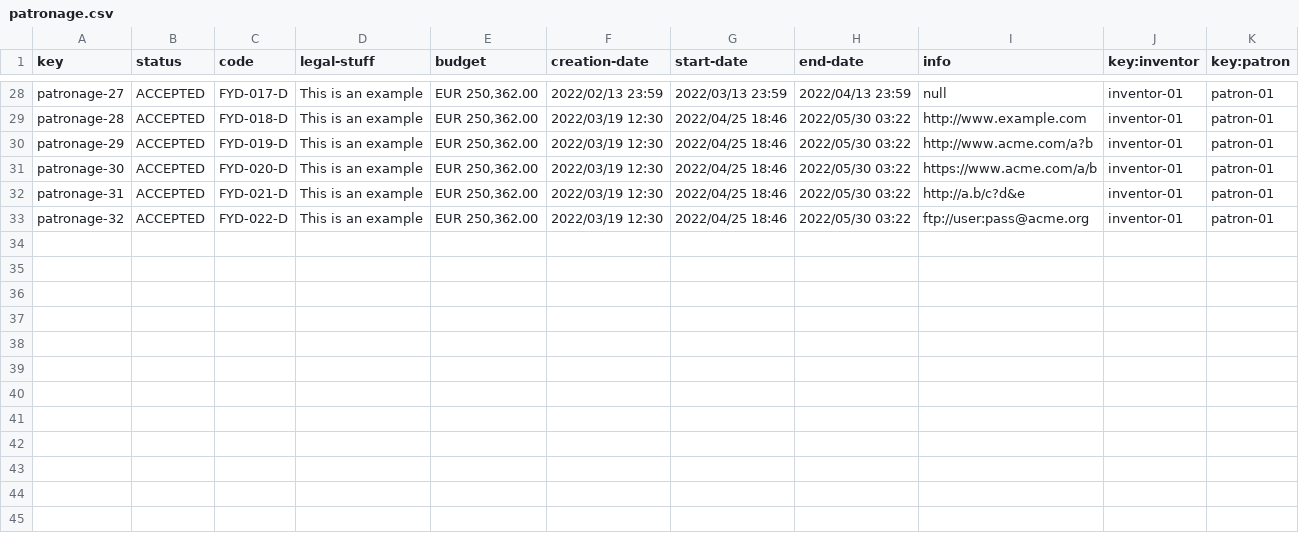
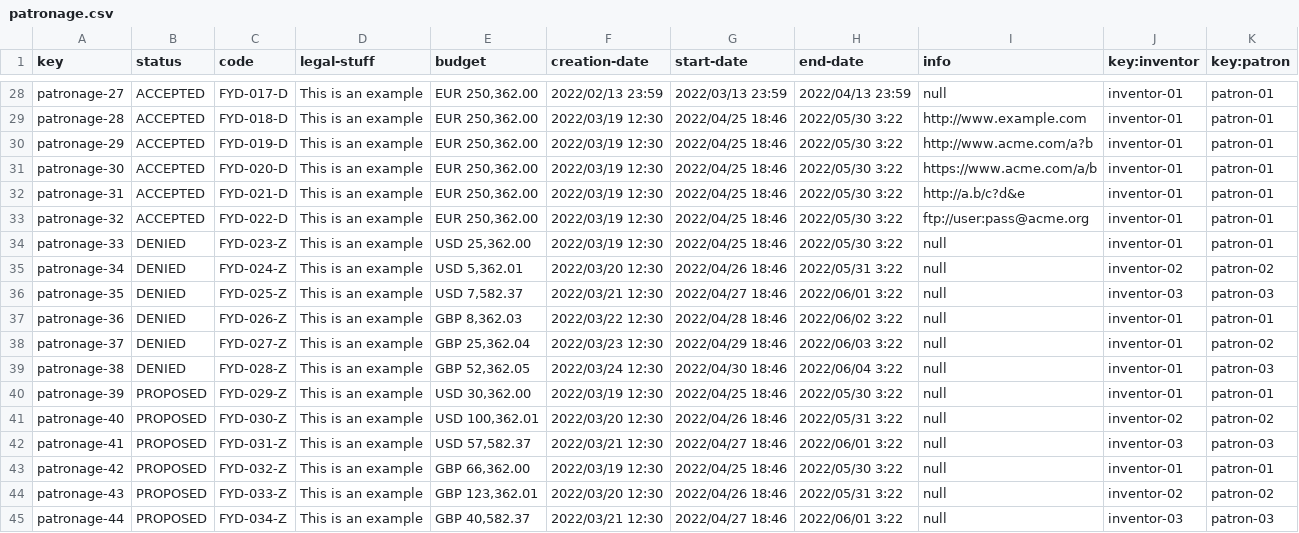
Before and after one commit to javiervaz01/Acme-Toolkits-22.7, a CSV file: src/main/webapp/WEB-INF/resources/sample-data/patronage.csv, drawn as a sheet; only a part is shown, gaps mark what is left out; the diff covers the shown part only; the diff names each change by its address in the sheet, - before the commit and + after, or states it on an @@ line.

```diff
--- a/src/main/webapp/WEB-INF/resources/sample-data/patronage.csv
+++ b/src/main/webapp/WEB-INF/resources/sample-data/patronage.csv
-H29:H33 (end-date): 2022/05/30 03:22
+H29:H33 (end-date): 2022/05/30 3:22
+row 34: patronage-33 | DENIED | FYD-023-Z | This is an example | USD 25,362.00 | 2022/03/19 12:30 | 2022/04/25 18:46 | 2022/05/30 3:22 | null | inventor-01 | patron-01
+row 35: patronage-34 | DENIED | FYD-024-Z | This is an example | USD 5,362.01 | 2022/03/20 12:30 | 2022/04/26 18:46 | 2022/05/31 3:22 | null | inventor-02 | patron-02
+row 36: patronage-35 | DENIED | FYD-025-Z | This is an example | USD 7,582.37 | 2022/03/21 12:30 | 2022/04/27 18:46 | 2022/06/01 3:22 | null | inventor-03 | patron-03
+row 37: patronage-36 | DENIED | FYD-026-Z | This is an example | GBP 8,362.03 | 2022/03/22 12:30 | 2022/04/28 18:46 | 2022/06/02 3:22 | null | inventor-01 | patron-01
+row 38: patronage-37 | DENIED | FYD-027-Z | This is an example | GBP 25,362.04 | 2022/03/23 12:30 | 2022/04/29 18:46 | 2022/06/03 3:22 | null | inventor-01 | patron-02
+row 39: patronage-38 | DENIED | FYD-028-Z | This is an example | GBP 52,362.05 | 2022/03/24 12:30 | 2022/04/30 18:46 | 2022/06/04 3:22 | null | inventor-01 | patron-03
+row 40: patronage-39 | PROPOSED | FYD-029-Z | This is an example | USD 30,362.00 | 2022/03/19 12:30 | 2022/04/25 18:46 | 2022/05/30 3:22 | null | inventor-01 | patron-01
+row 41: patronage-40 | PROPOSED | FYD-030-Z | This is an example | USD 100,362.01 | 2022/03/20 12:30 | 2022/04/26 18:46 | 2022/05/31 3:22 | null | inventor-02 | patron-02
+row 42: patronage-41 | PROPOSED | FYD-031-Z | This is an example | USD 57,582.37 | 2022/03/21 12:30 | 2022/04/27 18:46 | 2022/06/01 3:22 | null | inventor-03 | patron-03
+row 43: patronage-42 | PROPOSED | FYD-032-Z | This is an example | GBP 66,362.00 | 2022/03/19 12:30 | 2022/04/25 18:46 | 2022/05/30 3:22 | null | inventor-01 | patron-01
+row 44: patronage-43 | PROPOSED | FYD-033-Z | This is an example | GBP 123,362.01 | 2022/03/20 12:30 | 2022/04/26 18:46 | 2022/05/31 3:22 | null | inventor-02 | patron-02
+row 45: patronage-44 | PROPOSED | FYD-034-Z | This is an example | GBP 40,582.37 | 2022/03/21 12:30 | 2022/04/27 18:46 | 2022/06/01 3:22 | null | inventor-03 | patron-03
```
Also changed, not shown: 30 edited cells elsewhere in this file, 7 other files.
